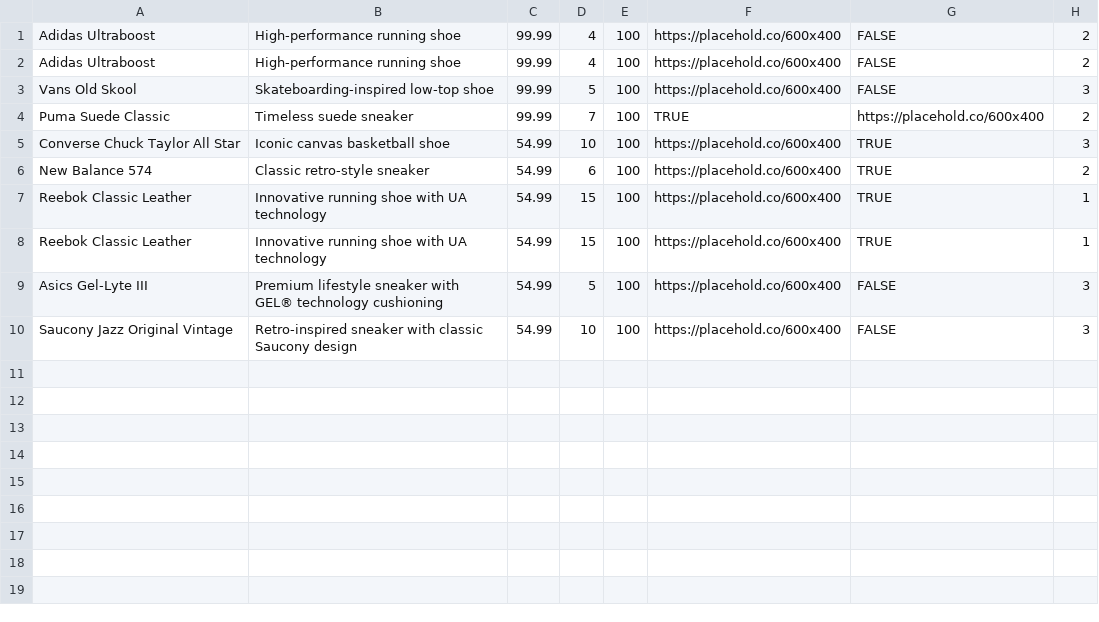
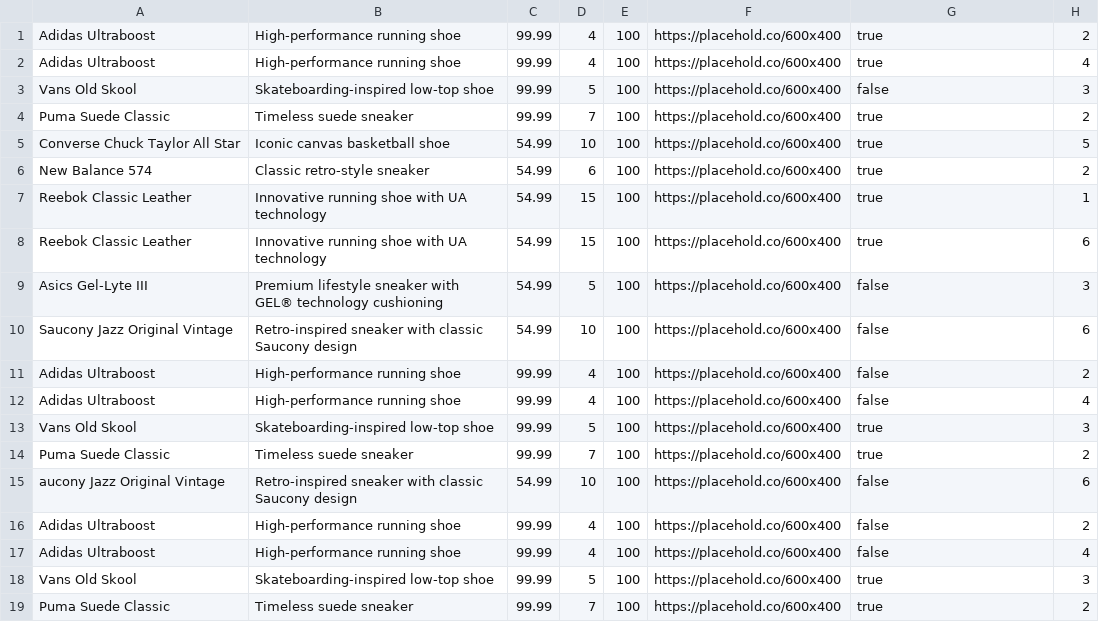
Before and after one commit to Trokut-Neet-Akademija-4-0/node-exercise-1-JosipMarasovic, a CSV file: products/products - Sheet1.csv, drawn as a sheet.

```diff
--- a/products/products - Sheet1.csv
+++ b/products/products - Sheet1.csv
@@ -1,10 +1,19 @@
-Adidas Ultraboost,High-performance running shoe,99.99,4,100,https://placehold.co/600x400,FALSE,2
-Adidas Ultraboost,High-performance running shoe,99.99,4,100,https://placehold.co/600x400,FALSE,2
-Vans Old Skool,Skateboarding-inspired low-top shoe,99.99,5,100,https://placehold.co/600x400,FALSE,3
-Puma Suede Classic,Timeless suede sneaker,99.99,7,100,TRUE,https://placehold.co/600x400,2
-Converse Chuck Taylor All Star,Iconic canvas basketball shoe,54.99,10,100,https://placehold.co/600x400,TRUE,3
-New Balance 574,Classic retro-style sneaker,54.99,6,100,https://placehold.co/600x400,TRUE,2
-Reebok Classic Leather,Innovative running shoe with UA technology,54.99,15,100,https://placehold.co/600x400,TRUE,1
-Reebok Classic Leather,Innovative running shoe with UA technology,54.99,15,100,https://placehold.co/600x400,TRUE,1
-Asics Gel-Lyte III,Premium lifestyle sneaker with GEL® technology cushioning,54.99,5,100,https://placehold.co/600x400,FALSE,3
-Saucony Jazz Original Vintage,Retro-inspired sneaker with classic Saucony design,54.99,10,100,https://placehold.co/600x400,FALSE,3
+Adidas Ultraboost,High-performance running shoe,99.99,4,100,https://placehold.co/600x400,true,2
+Adidas Ultraboost,High-performance running shoe,99.99,4,100,https://placehold.co/600x400,true,4
+Vans Old Skool,Skateboarding-inspired low-top shoe,99.99,5,100,https://placehold.co/600x400,false,3
+Puma Suede Classic,Timeless suede sneaker,99.99,7,100,https://placehold.co/600x400,true,2
+Converse Chuck Taylor All Star,Iconic canvas basketball shoe,54.99,10,100,https://placehold.co/600x400,true,5
+New Balance 574,Classic retro-style sneaker,54.99,6,100,https://placehold.co/600x400,true,2
+Reebok Classic Leather,Innovative running shoe with UA technology,54.99,15,100,https://placehold.co/600x400,true,1
+Reebok Classic Leather,Innovative running shoe with UA technology,54.99,15,100,https://placehold.co/600x400,true,6
+Asics Gel-Lyte III,Premium lifestyle sneaker with GEL® technology cushioning,54.99,5,100,https://placehold.co/600x400,false,3
+Saucony Jazz Original Vintage,Retro-inspired sneaker with classic Saucony design,54.99,10,100,https://placehold.co/600x400,false,6
+Adidas Ultraboost,High-performance running shoe,99.99,4,100,https://placehold.co/600x400,false,2
+Adidas Ultraboost,High-performance running shoe,99.99,4,100,https://placehold.co/600x400,false,4
+Vans Old Skool,Skateboarding-inspired low-top shoe,99.99,5,100,https://placehold.co/600x400,true,3
+Puma Suede Classic,Timeless suede sneaker,99.99,7,100,https://placehold.co/600x400,true,2
+aucony Jazz Original Vintage,Retro-inspired sneaker with classic Saucony design,54.99,10,100,https://placehold.co/600x400,false,6
+Adidas Ultraboost,High-performance running shoe,99.99,4,100,https://placehold.co/600x400,false,2
+Adidas Ultraboost,High-performance running shoe,99.99,4,100,https://placehold.co/600x400,false,4
+Vans Old Skool,Skateboarding-inspired low-top shoe,99.99,5,100,https://placehold.co/600x400,true,3
+Puma Suede Classic,Timeless suede sneaker,99.99,7,100,https://placehold.co/600x400,true,2
```
Also changed, not shown: 8 other files.
